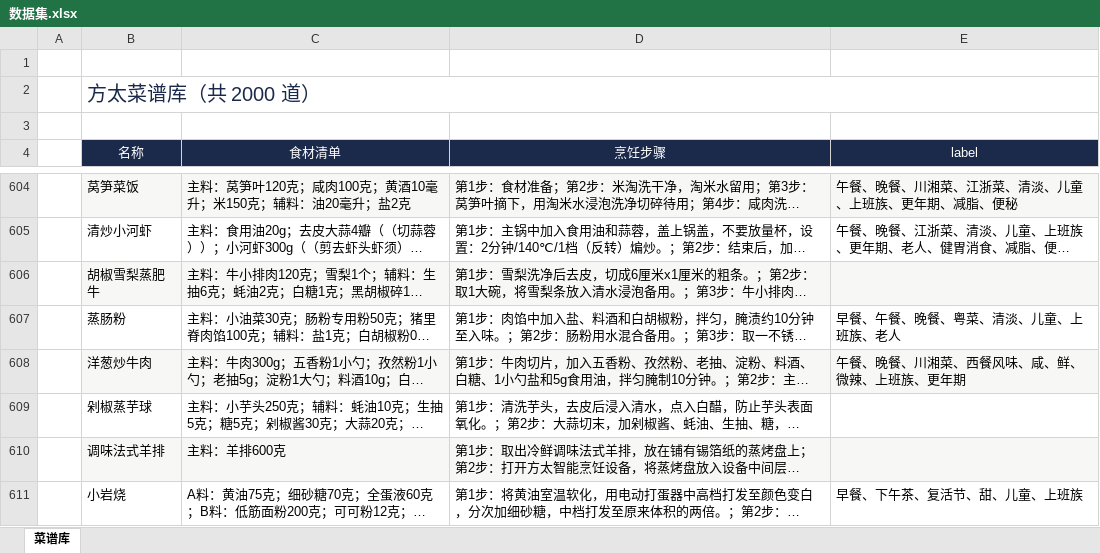
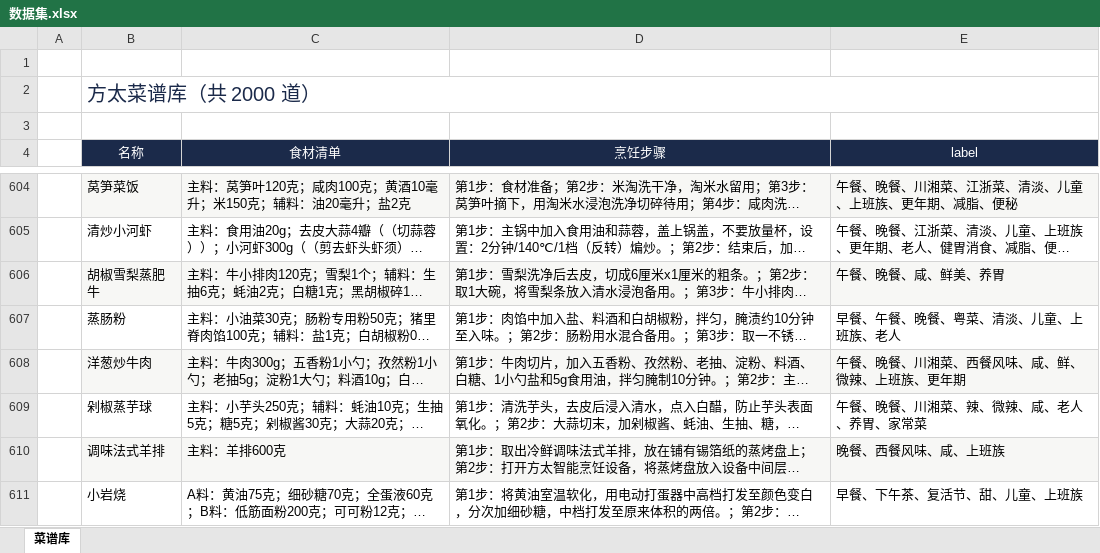
Before and after one commit to itzLinCx233/FangTai, an Excel workbook: 资料/数据集.xlsx, sheet 菜谱库, drawn as a sheet; only a part is shown, gaps mark what is left out; long unchanged cells end in …; values as stored, in another font and other column widths than the file's, no borders; the diff covers the shown part only; the diff names each change by its address in the sheet, - before the commit and + after, or states it on an @@ line.

```diff
--- a/资料/数据集.xlsx (sheet 菜谱库)
+++ b/资料/数据集.xlsx (sheet 菜谱库)
-E606 (label): (empty)
+E606 (label): 午餐、晚餐、咸、鲜美、养胃
-E609 (label): (empty)
+E609 (label): 午餐、晚餐、川湘菜、辣、微辣、咸、老人、养胃、家常菜
-E610 (label): (empty)
+E610 (label): 晚餐、西餐风味、咸、上班族
```
Also changed, not shown: 1 added row and 209 edited cells elsewhere in this sheet, 18 other files.
